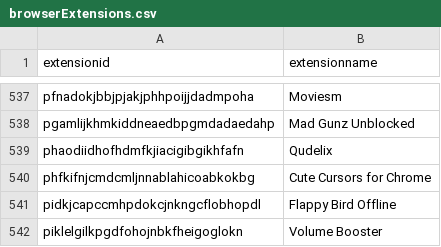
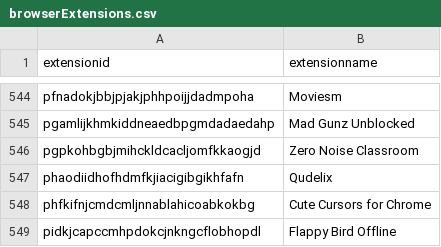
Before and after one commit to Nassau-BOCES/BOCES-IOCS, a CSV file: IOCS/browserExtensions.csv, drawn as a sheet; only a part is shown, gaps mark what is left out; the shorter side is filled out with more unchanged rows; the diff covers the shown part only; the diff names each change by its address in the sheet, - before the commit and + after, or states it on an @@ line.

```diff
--- a/IOCS/browserExtensions.csv
+++ b/IOCS/browserExtensions.csv
+row 546: pgpkohbgbjmihckldcacljomfkkaogjd | Zero Noise Classroom
```
Also changed, not shown: 7 added rows elsewhere in this file.
